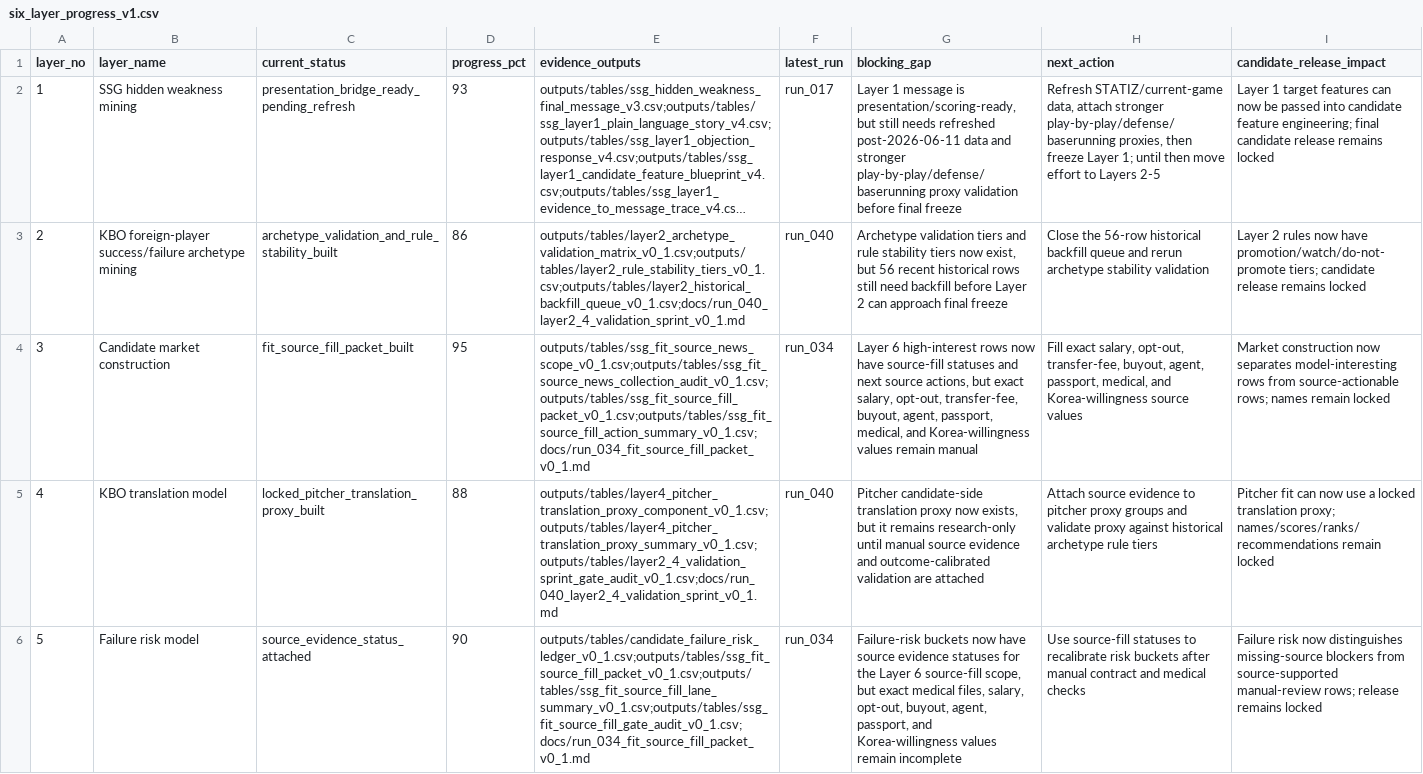
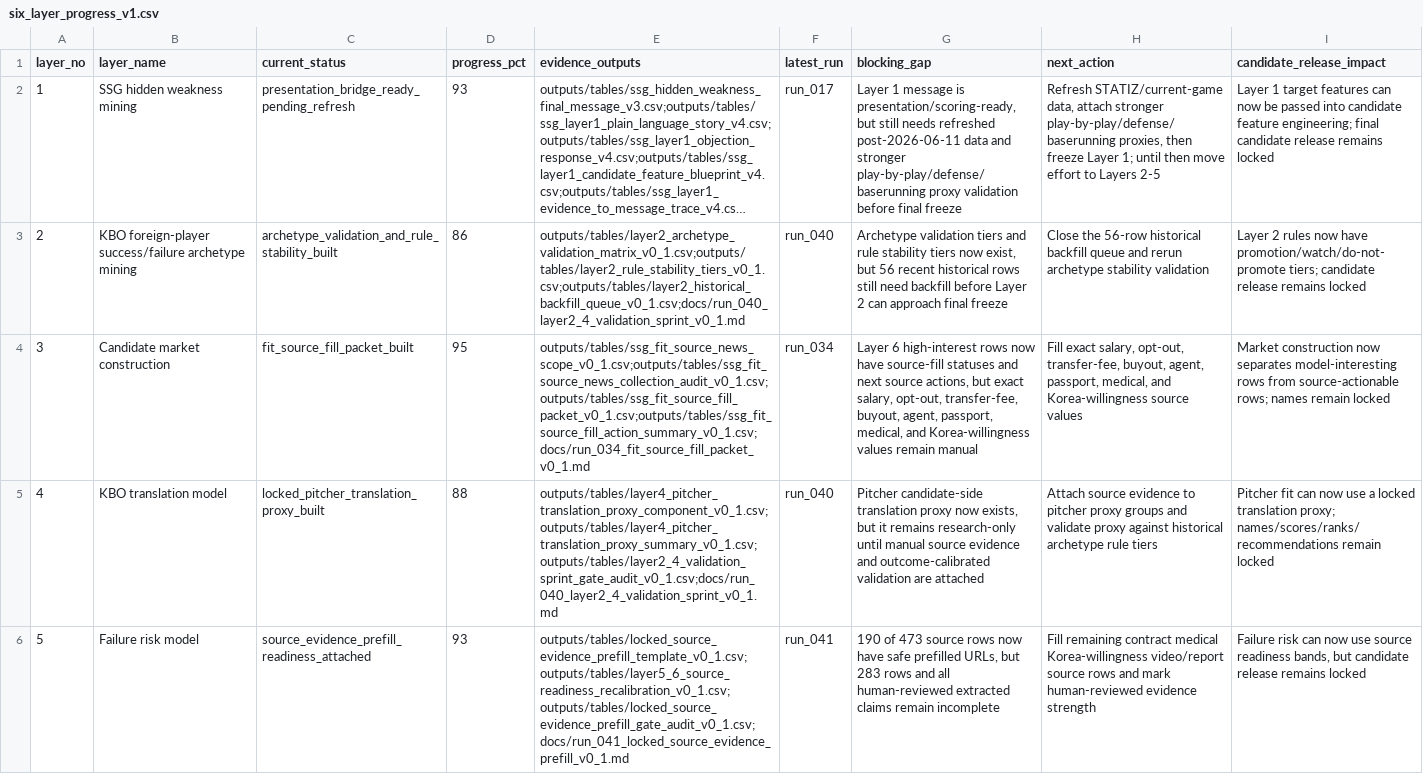
Before and after one commit to jameshui0228/kbo-foreign-player-recruitment, a CSV file: outputs/tables/six_layer_progress_v1.csv, drawn as a sheet; only a part is shown; long unchanged cells end in …; the diff covers the shown part only; the diff names each change by its address in the sheet, - before the commit and + after, or states it on an @@ line.

Commit message:
Build locked source evidence prefill

```diff
--- a/outputs/tables/six_layer_progress_v1.csv
+++ b/outputs/tables/six_layer_progress_v1.csv
-C6 (current_status): source_evidence_status_attached
+C6 (current_status): source_evidence_prefill_readiness_attached
-D6 (progress_pct): 90
+D6 (progress_pct): 93
-E6 (evidence_outputs): outputs/tables/candidate_failure_risk_ledger_v0_1.csv;outputs/tables/ssg_fit_source_fill_packet_v0_1.csv;outputs/tables/ssg_fit_source_fill_lane_summary_v0_1.csv;outputs/tables/ssg_fit_source_fill_gate_audit_v0_1.csv;docs/run_034_fit_source_fill_packet_v0_1.md
+E6 (evidence_outputs): outputs/tables/locked_source_evidence_prefill_template_v0_1.csv;outputs/tables/layer5_6_source_readiness_recalibration_v0_1.csv;outputs/tables/locked_source_evidence_prefill_gate_audit_v0_1.csv;docs/run_041_locked_source_evidence_prefill_v0_1.md
-F6 (latest_run): run_034
+F6 (latest_run): run_041
-G6 (blocking_gap): Failure-risk buckets now have source evidence statuses for the Layer 6 source-fill scope, but exact medical files, salary, opt-out, buyout, agent, passport, and Korea-willingness values remain incomplete
+G6 (blocking_gap): 190 of 473 source rows now have safe prefilled URLs, but 283 rows and all human-reviewed extracted claims remain incomplete
-H6 (next_action): Use source-fill statuses to recalibrate risk buckets after manual contract and medical checks
+H6 (next_action): Fill remaining contract medical Korea-willingness video/report source rows and mark human-reviewed evidence strength
-I6 (candidate_release_impact): Failure risk now distinguishes missing-source blockers from source-supported manual-review rows; release remains…
+I6 (candidate_release_impact): Failure risk can now use source readiness bands, but candidate release remains…
```
Also changed, not shown: 7 edited cells elsewhere in this file, 9 other files.
